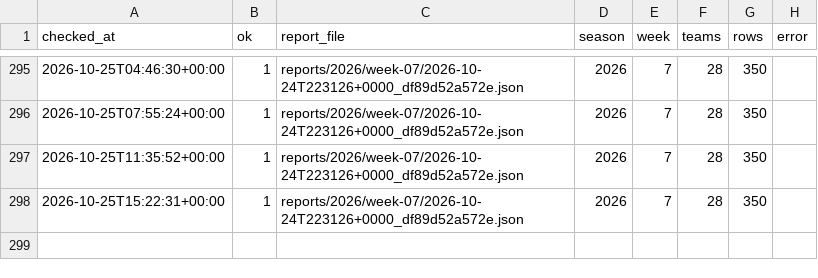
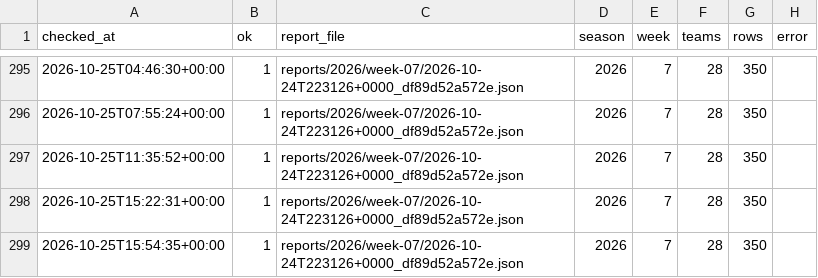
Before and after one commit to niksmdmarketing/NFLFutures, a CSV file: checks.csv, drawn as a sheet; only a part is shown, gaps mark what is left out; the diff names each change by its address in the sheet, - before the commit and + after, or states it on an @@ line.

```diff
--- a/checks.csv
+++ b/checks.csv
+row 299: 2026-10-25T15:54:35+00:00 | 1 | reports/2026/week-07/2026-10-24T223126+0000_df89d52a572e.json | 2026 | 7 | 28 | 350
```
Also changed, not shown: 1 other file.
